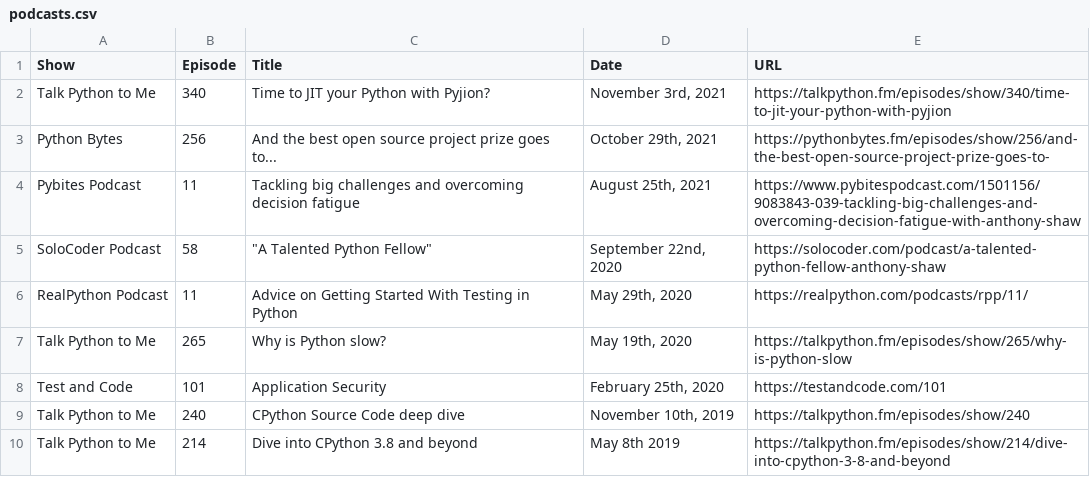
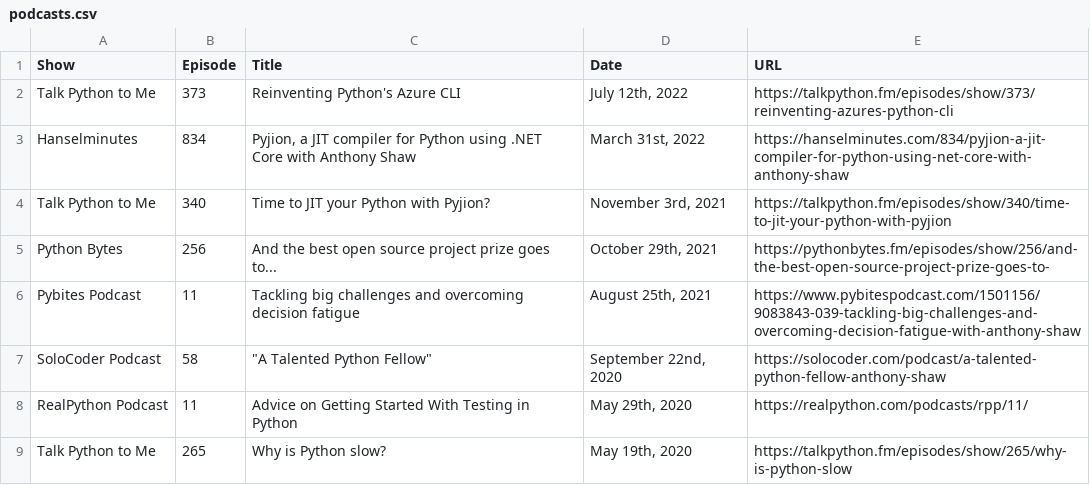
Before and after one commit to tonybaloney/tonybaloney.github.io, a CSV file: pages/podcasts.csv, drawn as a sheet; only a part is shown; the shorter side is filled out with more unchanged rows.

Commit message:
Update some recent podcasts

```diff
--- a/pages/podcasts.csv
+++ b/pages/podcasts.csv
@@ -1,2 +1,4 @@
 Show,Episode,Title,Date,URL
+Talk Python to Me,373,Reinventing Python's Azure CLI,"July 12th, 2022",https://talkpython.fm/episodes/show/373/reinventing-azures-python-cli
+Hanselminutes,834,"Pyjion, a JIT compiler for Python using .NET Core with Anthony Shaw","March 31st, 2022",https://hanselminutes.com/834/pyjion-a-jit-compiler-for-python-using-net-core-with-anthony-shaw
 Talk Python to Me,340,Time to JIT your Python with Pyjion?,"November 3rd, 2021",https://talkpython.fm/episodes/show/340/time-to-jit-your-python-with-pyjion
```
Also changed, not shown: 2 other files.
